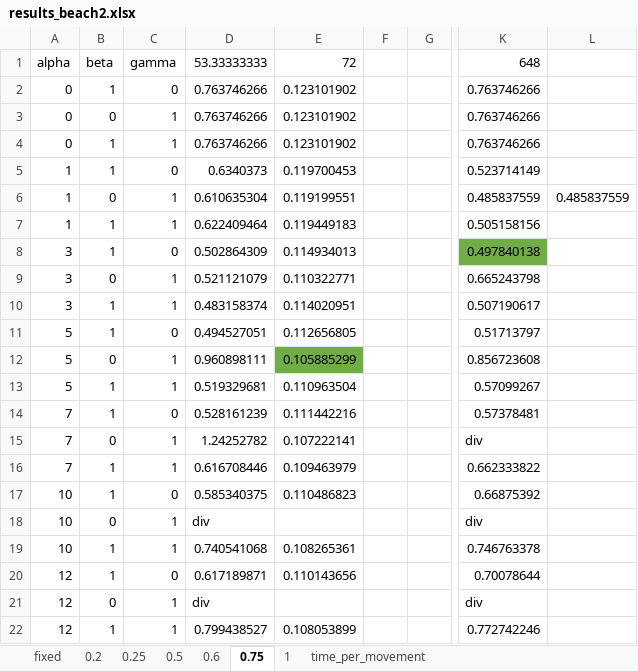
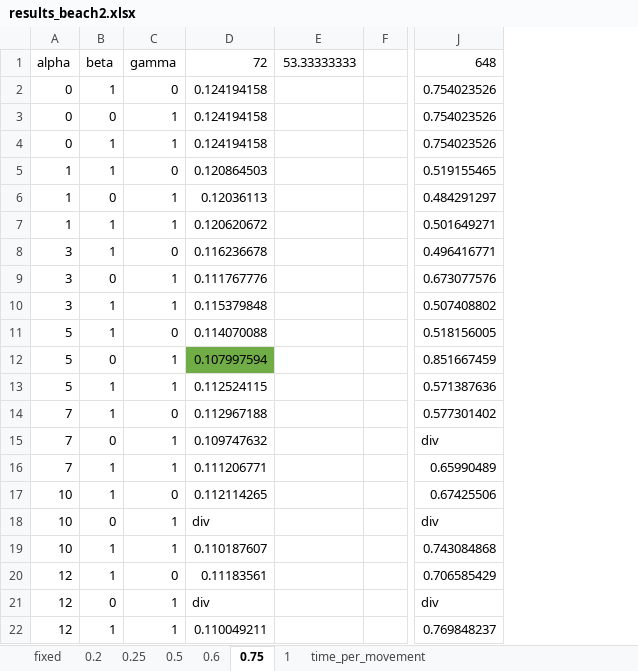
Before and after one commit to jwallwork23/adapt_utils, an Excel workbook: unsteady/test_cases/beach_slope/results_beach2.xlsx, sheet 0.75, drawn as a sheet; only a part is shown, gaps mark what is left out; values as stored, in another font and other column widths than the file's, no borders; removed rows and columns are numbered as before the commit, all else as after; the diff names each change by its address in the sheet, - before the commit and + after, or states it on an @@ line.

```diff
--- a/unsteady/test_cases/beach_slope/results_beach2.xlsx (sheet 0.75)
+++ b/unsteady/test_cases/beach_slope/results_beach2.xlsx (sheet 0.75)
-column D, rows 1-22: 53.33333333 | 0.763746266 | 0.763746266 | 0.763746266 | 0.6340373 | 0.610635304 | 0.622409464 | 0.502864309 | 0.521121079 | 0.483158374 | 0.494527051 | 0.960898111 | 0.519329681 | 0.528161239 | 1.24252782 | 0.616708446 | 0.585340375 | div | 0.740541068 | 0.617189871 | div | 0.799438527
-column E, rows 1-22: 72 | 0.123101902 | 0.123101902 | 0.123101902 | 0.119700453 | 0.119199551 | 0.119449183 | 0.114934013 | 0.110322771 | 0.114020951 | 0.112656805 | 0.105885299 | 0.110963504 | 0.111442216 | 0.107222141 | 0.109463979 | 0.110486823 |  | 0.108265361 | 0.110143656 |  | 0.108053899
+column D, rows 1-22: 72 | 0.124194158 | 0.124194158 | 0.124194158 | 0.120864503 | 0.12036113 | 0.120620672 | 0.116236678 | 0.111767776 | 0.115379848 | 0.114070088 | 0.107997594 | 0.112524115 | 0.112967188 | 0.109747632 | 0.111206771 | 0.112114265 | div | 0.110187607 | 0.11183561 | div | 0.110049211
+column E, row 1: 53.33333333
-column G, empty
-column K, rows 1-22: 648 | 0.763746266 | 0.763746266 | 0.763746266 | 0.523714149 | 0.485837559 | 0.505158156 | 0.497840138 | 0.665243798 | 0.507190617 | 0.51713797 | 0.856723608 | 0.57099267 | 0.57378481 | div | 0.662333822 | 0.66875392 | div | 0.746763378 | 0.70078644 | div | 0.772742246
-column L, row 6: 0.485837559
+column J, rows 1-22: 648 | 0.754023526 | 0.754023526 | 0.754023526 | 0.519155465 | 0.484291297 | 0.501649271 | 0.496416771 | 0.673077576 | 0.507408802 | 0.518156005 | 0.851667459 | 0.571387636 | 0.577301402 | div | 0.65990489 | 0.67425506 | div | 0.743084868 | 0.706585429 | div | 0.769848237
```
Also changed, not shown: sheet 0.2, sheet 1, sheet 0.25, sheet 0.6, sheet 0.5, sheet time_per_movement, 1 more sheet, unsteady/test_cases/beach_slope/results_beach.xlsx, 10 other files.
